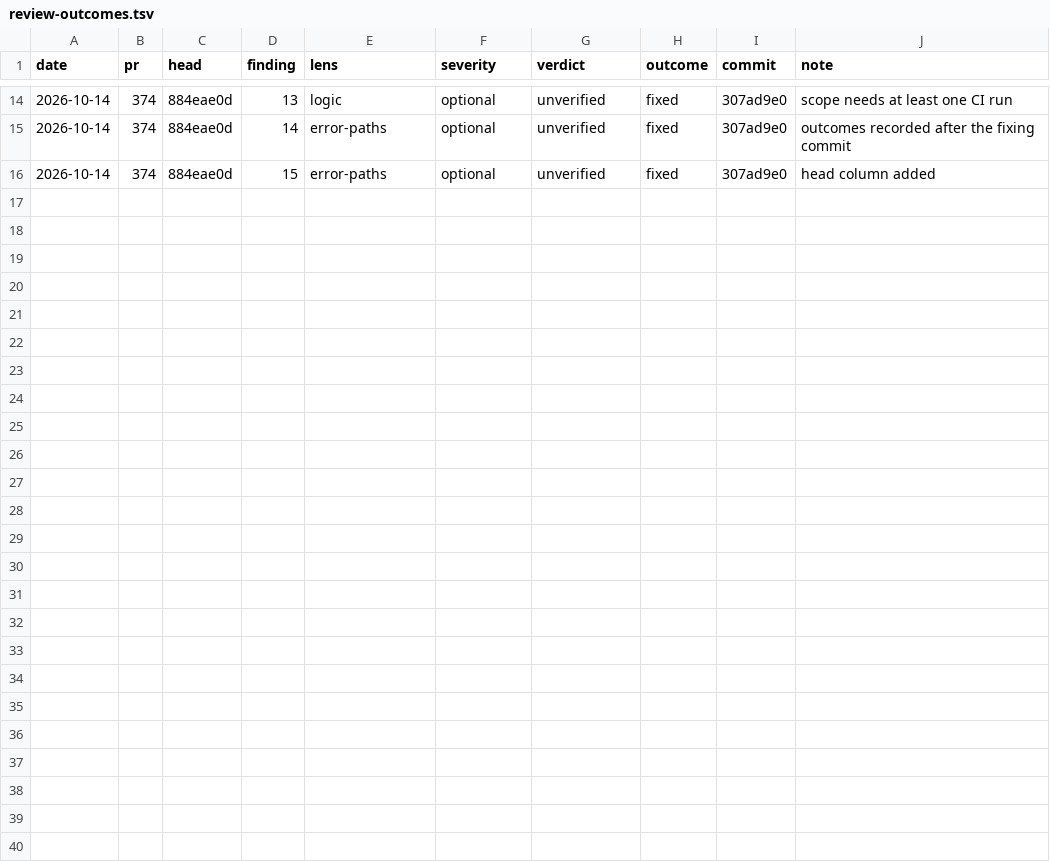
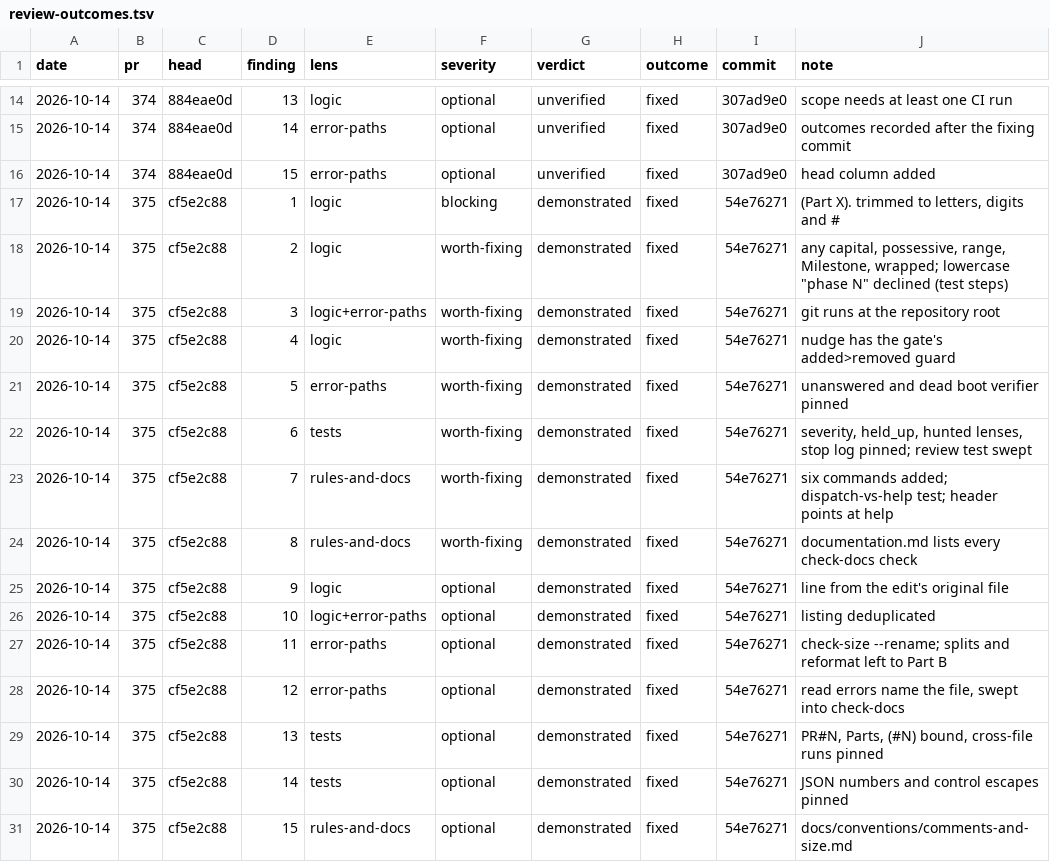
Before and after one commit to kelby0320/nitrox, a TSV file: .claude/review-outcomes.tsv, drawn as a sheet; only a part is shown, gaps mark what is left out; the diff names each change by its address in the sheet, - before the commit and + after, or states it on an @@ line.

```diff
--- a/.claude/review-outcomes.tsv
+++ b/.claude/review-outcomes.tsv
+row 17: 2026-10-14 | 375 | cf5e2c88 | 1 | logic | blocking | demonstrated | fixed | 54e76271 | (Part X). trimmed to letters, digits and #
+row 18: 2026-10-14 | 375 | cf5e2c88 | 2 | logic | worth-fixing | demonstrated | fixed | 54e76271 | any capital, possessive, range, Milestone, wrapped; lowercase "phase N" declined (test steps)
+row 19: 2026-10-14 | 375 | cf5e2c88 | 3 | logic+error-paths | worth-fixing | demonstrated | fixed | 54e76271 | git runs at the repository root
+row 20: 2026-10-14 | 375 | cf5e2c88 | 4 | logic | worth-fixing | demonstrated | fixed | 54e76271 | nudge has the gate's added>removed guard
+row 21: 2026-10-14 | 375 | cf5e2c88 | 5 | error-paths | worth-fixing | demonstrated | fixed | 54e76271 | unanswered and dead boot verifier pinned
+row 22: 2026-10-14 | 375 | cf5e2c88 | 6 | tests | worth-fixing | demonstrated | fixed | 54e76271 | severity, held_up, hunted lenses, stop log pinned; review test swept
+row 23: 2026-10-14 | 375 | cf5e2c88 | 7 | rules-and-docs | worth-fixing | demonstrated | fixed | 54e76271 | six commands added; dispatch-vs-help test; header points at help
+row 24: 2026-10-14 | 375 | cf5e2c88 | 8 | rules-and-docs | worth-fixing | demonstrated | fixed | 54e76271 | documentation.md lists every check-docs check
+row 25: 2026-10-14 | 375 | cf5e2c88 | 9 | logic | optional | demonstrated | fixed | 54e76271 | line from the edit's original file
+row 26: 2026-10-14 | 375 | cf5e2c88 | 10 | logic+error-paths | optional | demonstrated | fixed | 54e76271 | listing deduplicated
+row 27: 2026-10-14 | 375 | cf5e2c88 | 11 | error-paths | optional | demonstrated | fixed | 54e76271 | check-size --rename; splits and reformat left to Part B
+row 28: 2026-10-14 | 375 | cf5e2c88 | 12 | error-paths | optional | demonstrated | fixed | 54e76271 | read errors name the file, swept into check-docs
+row 29: 2026-10-14 | 375 | cf5e2c88 | 13 | tests | optional | demonstrated | fixed | 54e76271 | PR#N, Parts, (#N) bound, cross-file runs pinned
+row 30: 2026-10-14 | 375 | cf5e2c88 | 14 | tests | optional | demonstrated | fixed | 54e76271 | JSON numbers and control escapes pinned
+row 31: 2026-10-14 | 375 | cf5e2c88 | 15 | rules-and-docs | optional | demonstrated | fixed | 54e76271 | docs/conventions/comments-and-size.md
```
